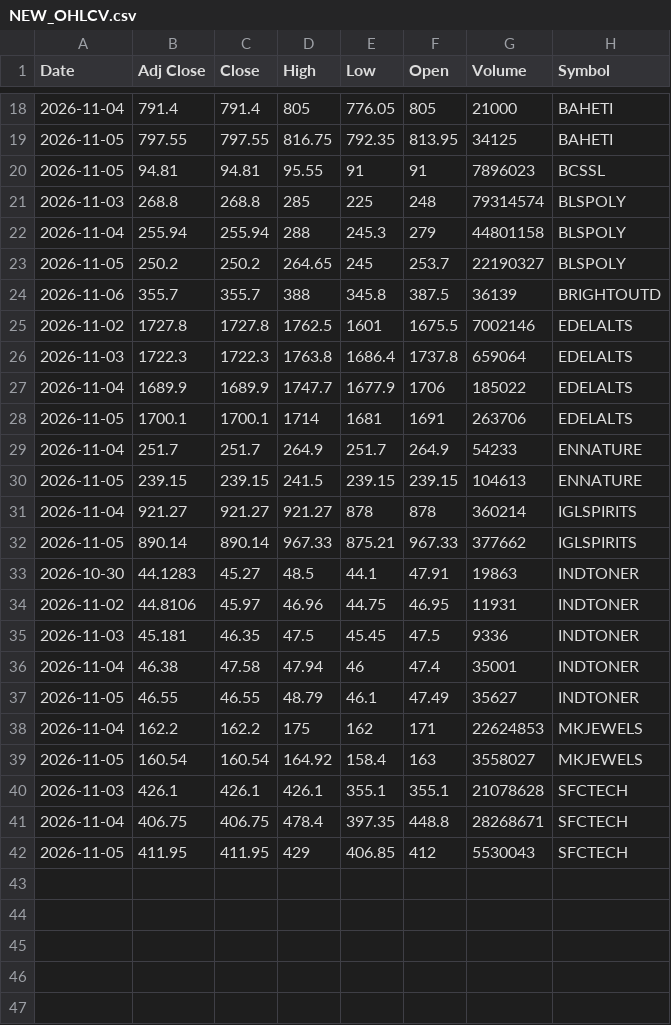
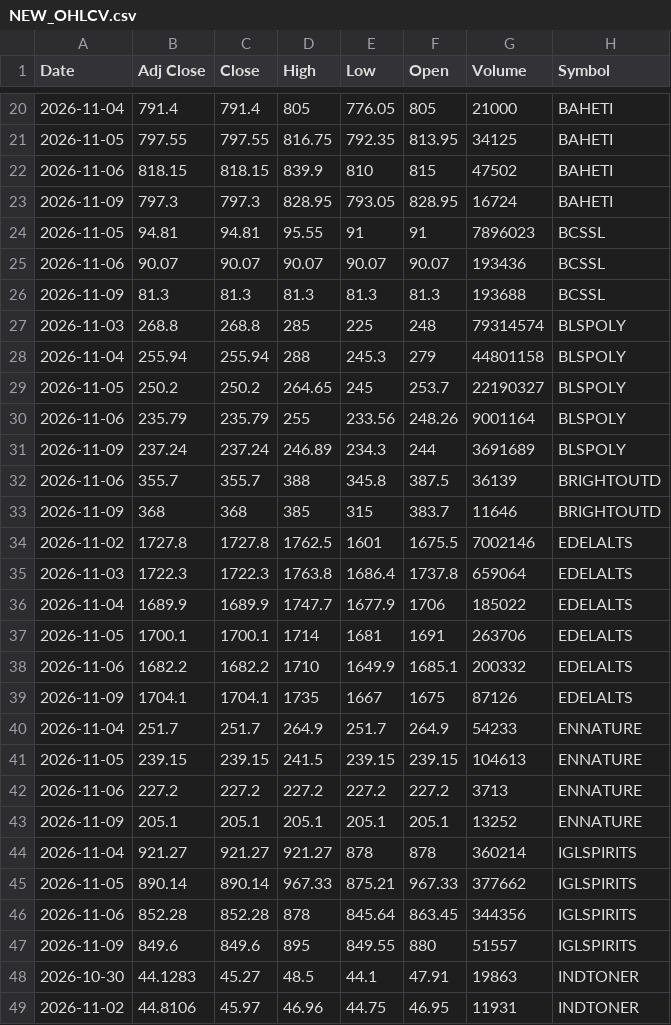
Before and after one commit to VarunNeel/alphatrace-feed, a CSV file: ohlcv/new/NEW_OHLCV.csv, drawn as a sheet; only a part is shown, gaps mark what is left out; the shorter side is filled out with more unchanged rows; the diff covers the shown part only; the diff names each change by its address in the sheet, - before the commit and + after, or states it on an @@ line.

```diff
--- a/ohlcv/new/NEW_OHLCV.csv
+++ b/ohlcv/new/NEW_OHLCV.csv
+row 22: 2026-11-06 | 818.15 | 818.15 | 839.9 | 810 | 815 | 47502 | BAHETI
+row 23: 2026-11-09 | 797.3 | 797.3 | 828.95 | 793.05 | 828.95 | 16724 | BAHETI
+row 25: 2026-11-06 | 90.07 | 90.07 | 90.07 | 90.07 | 90.07 | 193436 | BCSSL
+row 26: 2026-11-09 | 81.3 | 81.3 | 81.3 | 81.3 | 81.3 | 193688 | BCSSL
+row 30: 2026-11-06 | 235.79 | 235.79 | 255 | 233.56 | 248.26 | 9001164 | BLSPOLY
+row 31: 2026-11-09 | 237.24 | 237.24 | 246.89 | 234.3 | 244 | 3691689 | BLSPOLY
+row 33: 2026-11-09 | 368 | 368 | 385 | 315 | 383.7 | 11646 | BRIGHTOUTD
+row 38: 2026-11-06 | 1682.2 | 1682.2 | 1710 | 1649.9 | 1685.1 | 200332 | EDELALTS
+row 39: 2026-11-09 | 1704.1 | 1704.1 | 1735 | 1667 | 1675 | 87126 | EDELALTS
+row 42: 2026-11-06 | 227.2 | 227.2 | 227.2 | 227.2 | 227.2 | 3713 | ENNATURE
+row 43: 2026-11-09 | 205.1 | 205.1 | 205.1 | 205.1 | 205.1 | 13252 | ENNATURE
+row 46: 2026-11-06 | 852.28 | 852.28 | 878 | 845.64 | 863.45 | 344356 | IGLSPIRITS
+row 47: 2026-11-09 | 849.6 | 849.6 | 895 | 849.55 | 880 | 51557 | IGLSPIRITS
```
Also changed, not shown: 8 added rows elsewhere in this file, fundamentals/STOCKS_FLOAT.csv, fundamentals/nse_classification.csv, 4 other files.
